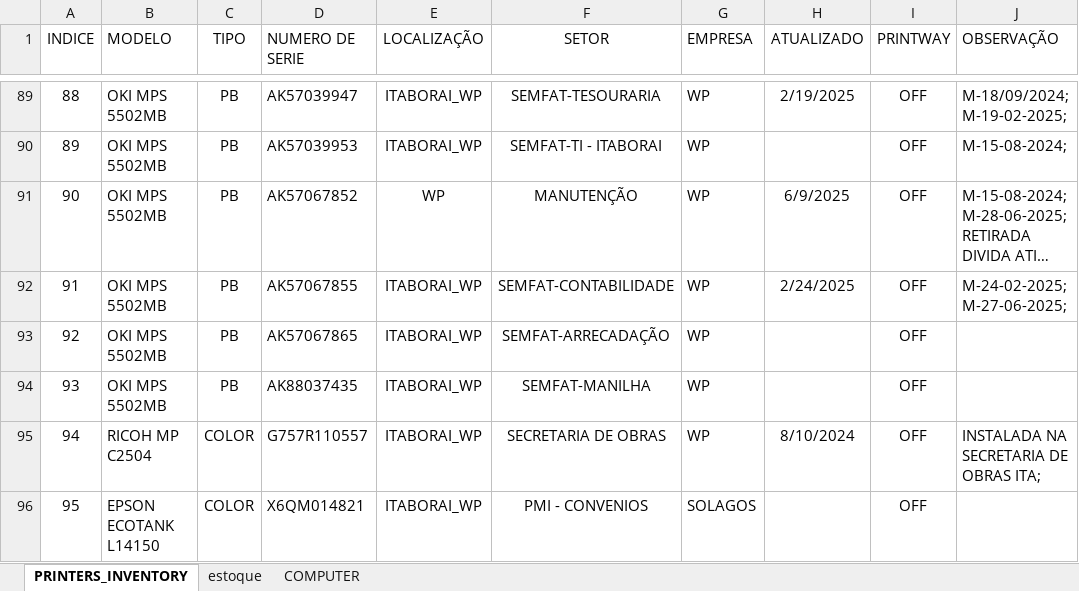
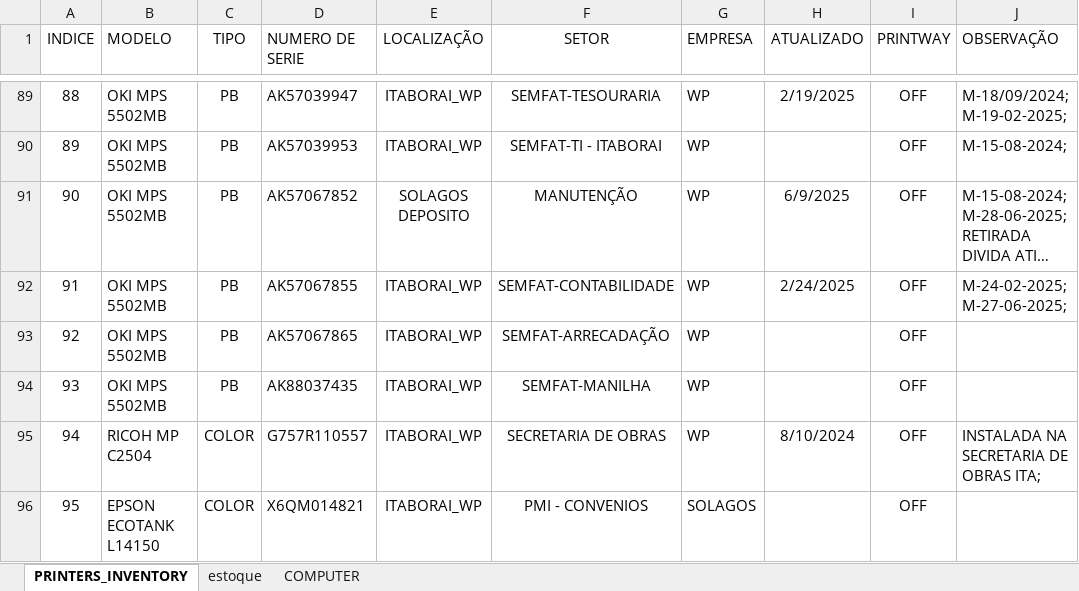
Before and after one commit to flavio-foa-dev/excel, an Excel workbook: data_printer.xlsx, sheet PRINTERS_INVENTORY, drawn as a sheet; only a part is shown, gaps mark what is left out; long unchanged cells end in …; values as stored, in another font and other column widths than the file's, no borders; conditional formats and table styles not drawn; the diff covers the shown part only; the diff names each change by its address in the sheet, - before the commit and + after, or states it on an @@ line.

```diff
--- a/data_printer.xlsx (sheet PRINTERS_INVENTORY)
+++ b/data_printer.xlsx (sheet PRINTERS_INVENTORY)
-E91 (LOCALIZAÇÃO): WP
+E91 (LOCALIZAÇÃO): SOLAGOS DEPOSITO
```
Also changed, not shown: 23 edited cells elsewhere in this sheet.
